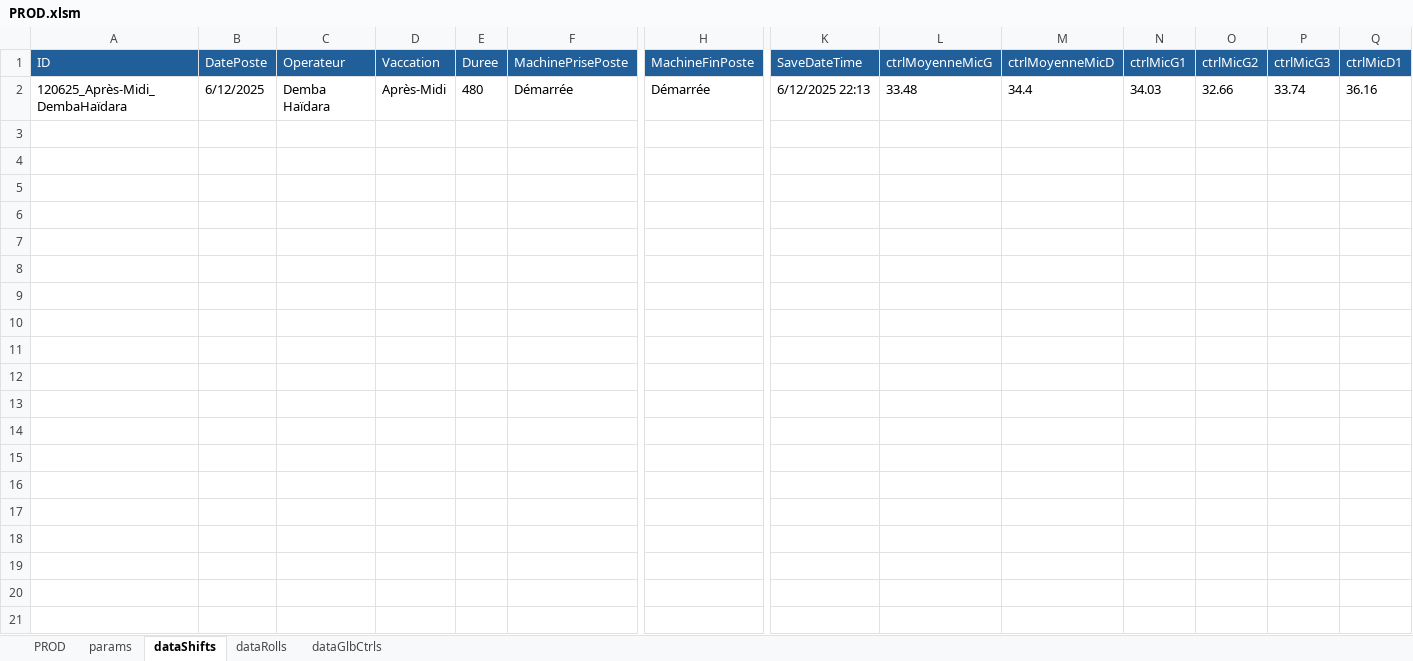
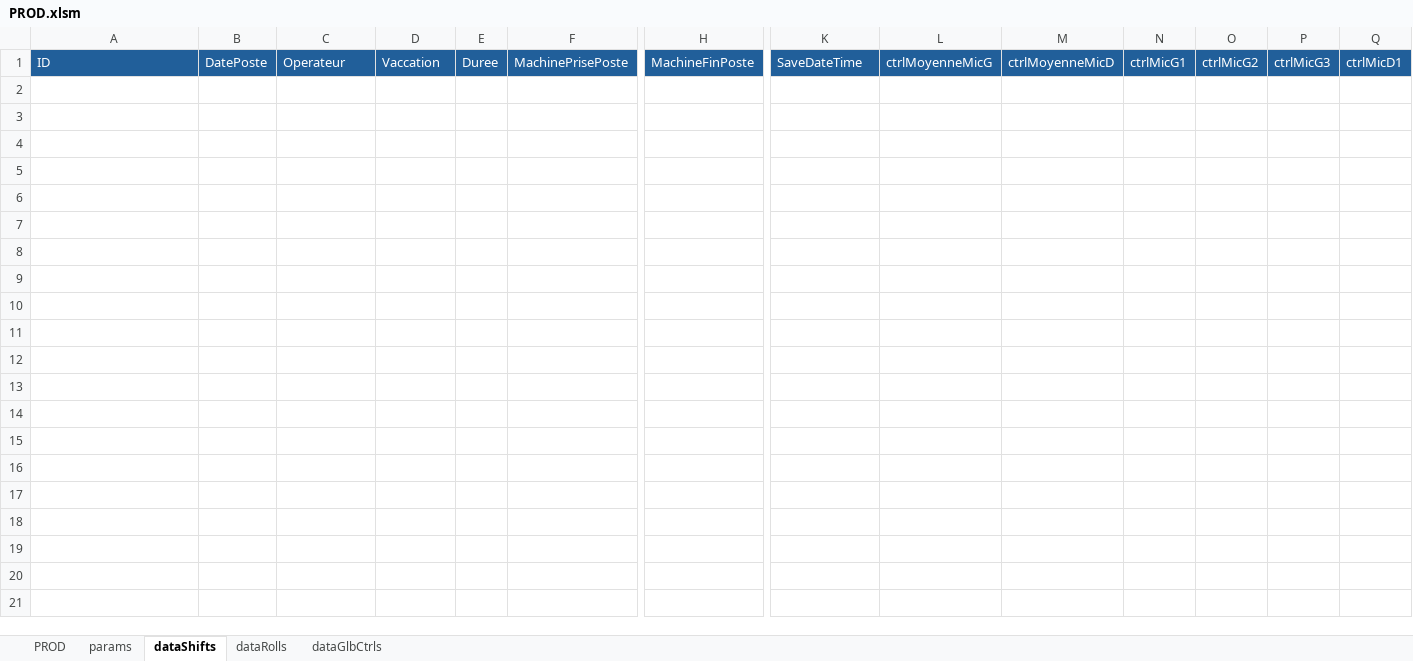
Before and after one commit to NicoWithManyO/Ligne-G, an Excel workbook: PROD.xlsm, sheet dataShifts, drawn as a sheet; only a part is shown, gaps mark what is left out; values as stored, in another font and other column widths than the file's, no borders; conditional formats not drawn; rows hold the shown columns only; the diff covers the shown part only; the diff names each change by its address in the sheet, - before the commit and + after, or states it on an @@ line.

Commit message:
Update French language properties in prerequis.md for consistency and clarity. Modify various VBA modules to enhance data handling, including adjustments in Shift.cls for variable types and data loading methods. Update PROD.xlsm to reflect these changes.

```diff
--- a/PROD.xlsm (sheet dataShifts)
+++ b/PROD.xlsm (sheet dataShifts)
-row 2: 120625_Après-Midi_DembaHaïdara | 6/12/2025 | Demba Haïdara | Après-Midi | 480 | Démarrée | Démarrée | 6/12/2025 22:13 | 33.48 | 34.4 | 34.03 | 32.66 | 33.74 | 36.16
-row 3: (empty)
-row 4: (empty)
-row 5: (empty)
-row 6: (empty)
-row 7: (empty)
-row 8: (empty)
-row 9: (empty)
-row 10: (empty)
-row 11: (empty)
-row 12: (empty)
-row 13: (empty)
-row 14: (empty)
-row 15: (empty)
-row 16: (empty)
-row 17: (empty)
-row 18: (empty)
-row 19: (empty)
-row 20: (empty)
-row 21: (empty)
```
Also changed, not shown: 16 removed rows elsewhere in this sheet, sheet dataRolls, sheet PROD, sheet params, formulas that keep their value, charts or pictures, 4 other files.
